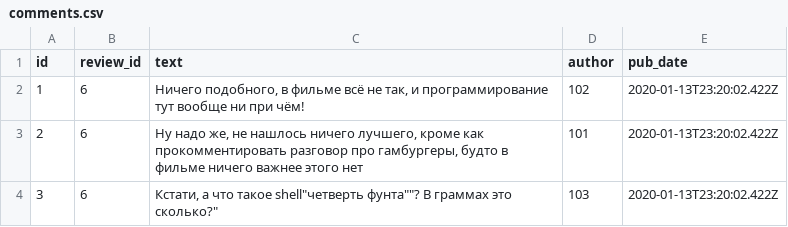
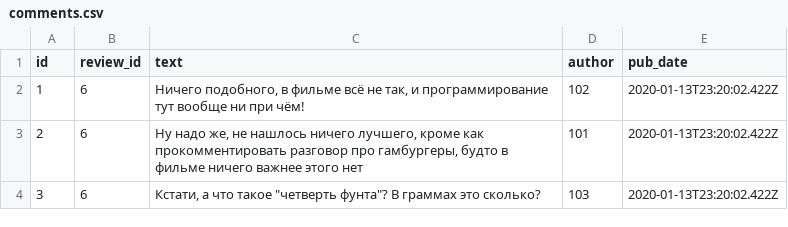
Before and after one commit to MrSlavencio/api_yamdb, a CSV file: api_yamdb/static/data/comments.csv, drawn as a sheet.

Commit message:
Update comments.csv

```diff
--- a/api_yamdb/static/data/comments.csv
+++ b/api_yamdb/static/data/comments.csv
@@ -3,2 +3,2 @@ id,review_id,text,author,pub_date
 2,6,"Ну надо же, не нашлось ничего лучшего, кроме как прокомментировать разговор про гамбургеры, будто в фильме ничего важнее этого нет",101,2020-01-13T23:20:02.422Z
-3,6,"Кстати, а что такое "shell"четверть фунта""? В граммах это сколько?",103,2020-01-13T23:20:02.422Z
+3,6,"Кстати, а что такое ""четверть фунта""? В граммах это сколько?",103,2020-01-13T23:20:02.422Z
```
